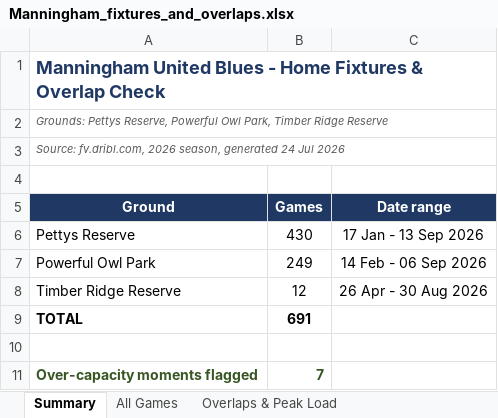
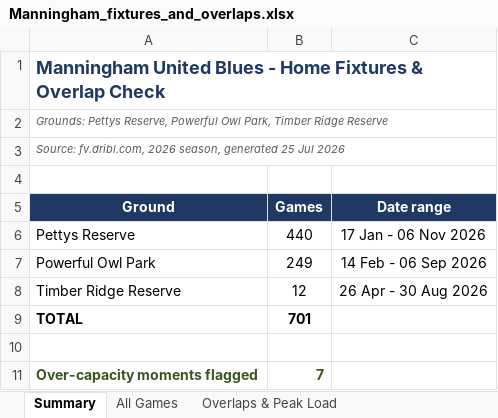
Before and after one commit to vmontuoro/MUFC, an Excel workbook: Manningham_fixtures_and_overlaps.xlsx, sheet Summary, drawn as a sheet; values as stored, in another font and other column widths than the file's, no borders; the diff names each change by its address in the sheet, - before the commit and + after, or states it on an @@ line.

```diff
--- a/Manningham_fixtures_and_overlaps.xlsx (sheet Summary)
+++ b/Manningham_fixtures_and_overlaps.xlsx (sheet Summary)
-A3 (Ground): …season, generated 24 Jul 2026
+A3 (Ground): …season, generated 25 Jul 2026
-B6 (Games): 430
+B6 (Games): 440
-C6 (Date range): 17 Jan - 13 Sep 2026
+C6 (Date range): 17 Jan - 06 Nov 2026
-B9 (Games): 691
+B9 (Games): 701
```
Also changed, not shown: sheet All Games, 10 other files.
